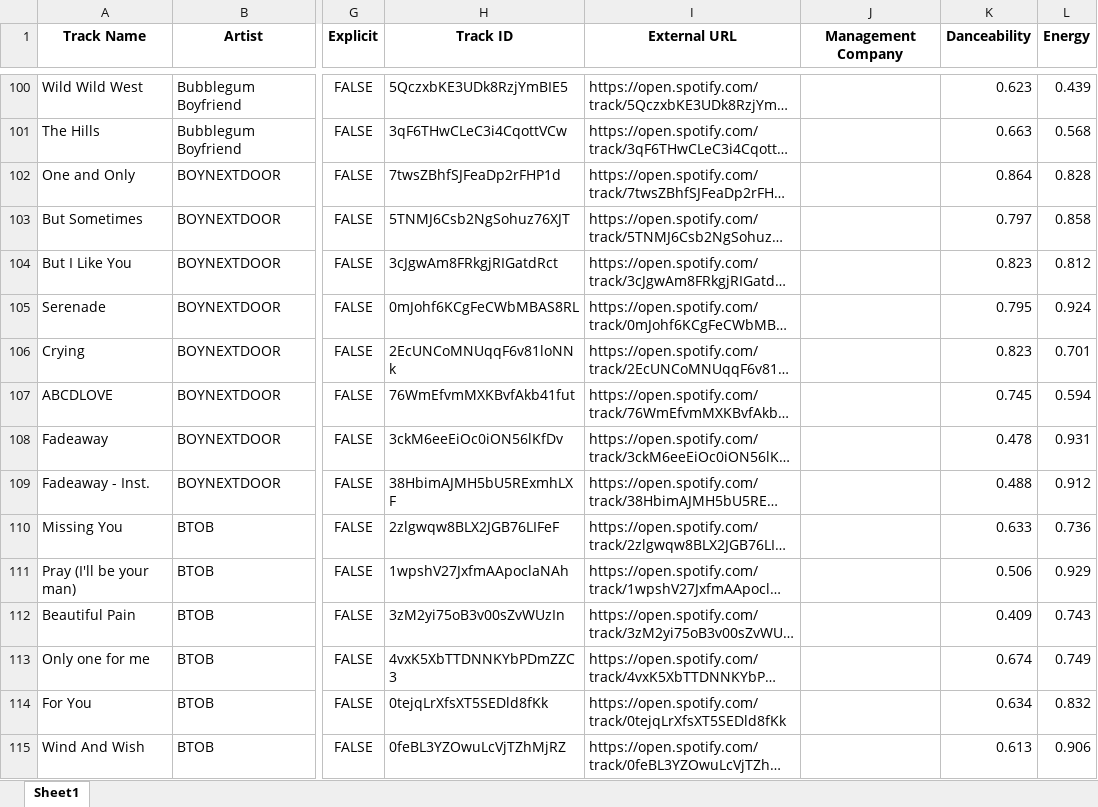
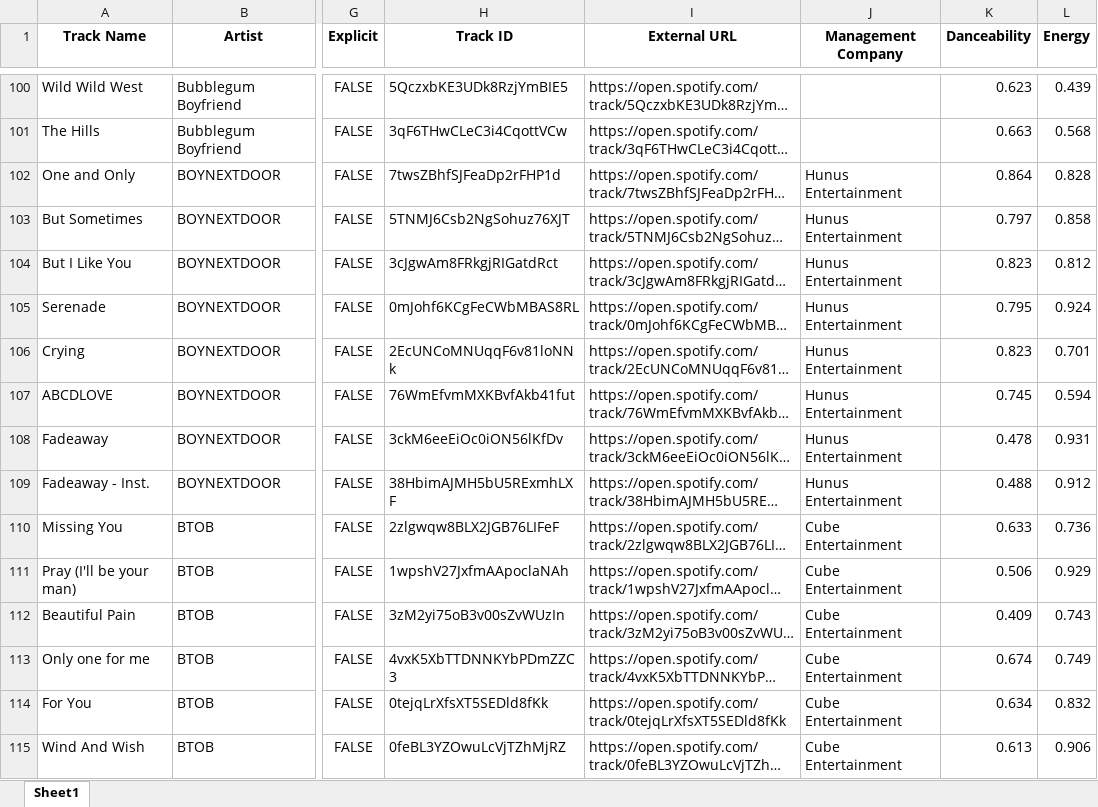
Before and after one commit to tylergleeson/kpop_analytics, an Excel workbook: data/kpop_data.xlsx, sheet Sheet1, drawn as a sheet; only a part is shown, gaps mark what is left out; long unchanged cells end in …; values as stored, in another font and other column widths than the file's, no borders; the diff covers the shown part only; the diff names each change by its address in the sheet, - before the commit and + after, or states it on an @@ line.

Commit message:
fixed data with management

```diff
--- a/data/kpop_data.xlsx (sheet Sheet1)
+++ b/data/kpop_data.xlsx (sheet Sheet1)
-J102:J109 (Management Company): (empty)
+J102:J109 (Management Company): Hunus Entertainment
-J110:J115 (Management Company): (empty)
+J110:J115 (Management Company): Cube Entertainment
```
Also changed, not shown: 516 edited cells elsewhere in this sheet.
